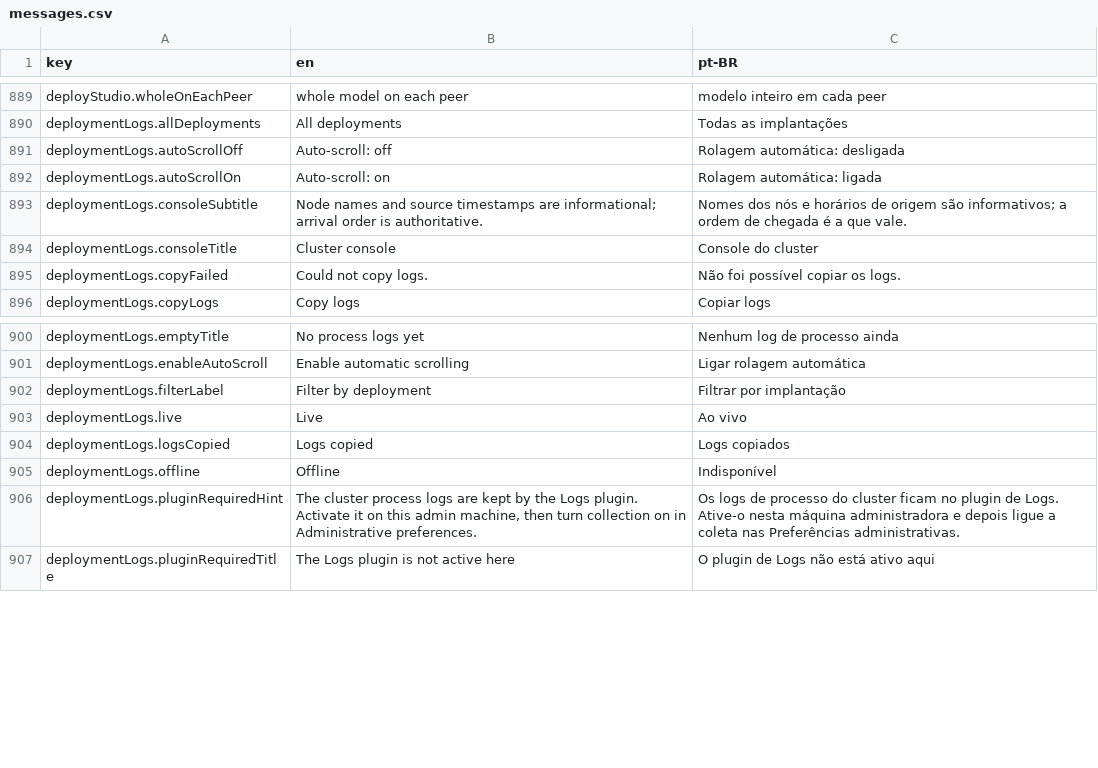
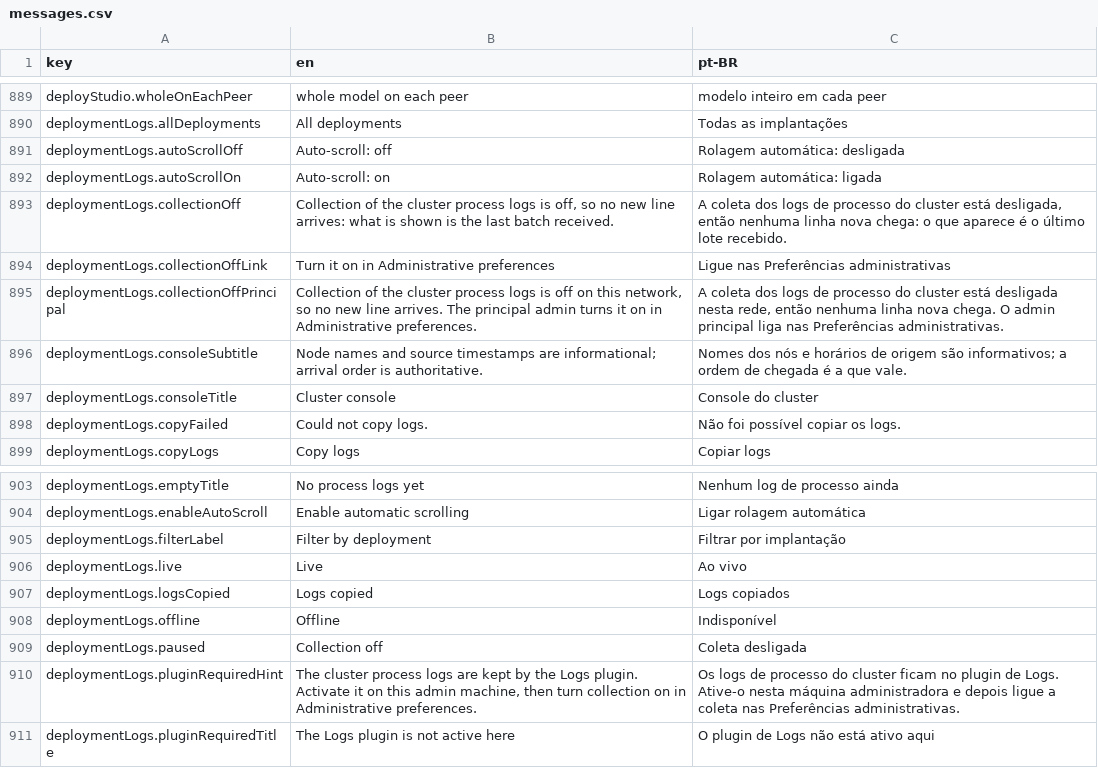
Before and after one commit to pieceofmindcloud/pom, a CSV file: apps/frontend/src/i18n/messages.csv, drawn as a sheet; only a part is shown, gaps mark what is left out; the diff names each change by its address in the sheet, - before the commit and + after, or states it on an @@ line.

```diff
--- a/apps/frontend/src/i18n/messages.csv
+++ b/apps/frontend/src/i18n/messages.csv
+row 893: deploymentLogs.collectionOff | Collection of the cluster process logs is off, so no new line arrives: what is shown is the last batch received. | A coleta dos logs de processo do cluster está desligada, então nenhuma linha nova chega: o que aparece é o último lote recebido.
+row 894: deploymentLogs.collectionOffLink | Turn it on in Administrative preferences | Ligue nas Preferências administrativas
+row 895: deploymentLogs.collectionOffPrincipal | Collection of the cluster process logs is off on this network, so no new line arrives. The principal admin turns it on in Administrative preferences. | A coleta dos logs de processo do cluster está desligada nesta rede, então nenhuma linha nova chega. O admin principal liga nas Preferências administrativas.
+row 909: deploymentLogs.paused | Collection off | Coleta desligada
```
Also changed, not shown: 3 other files.
